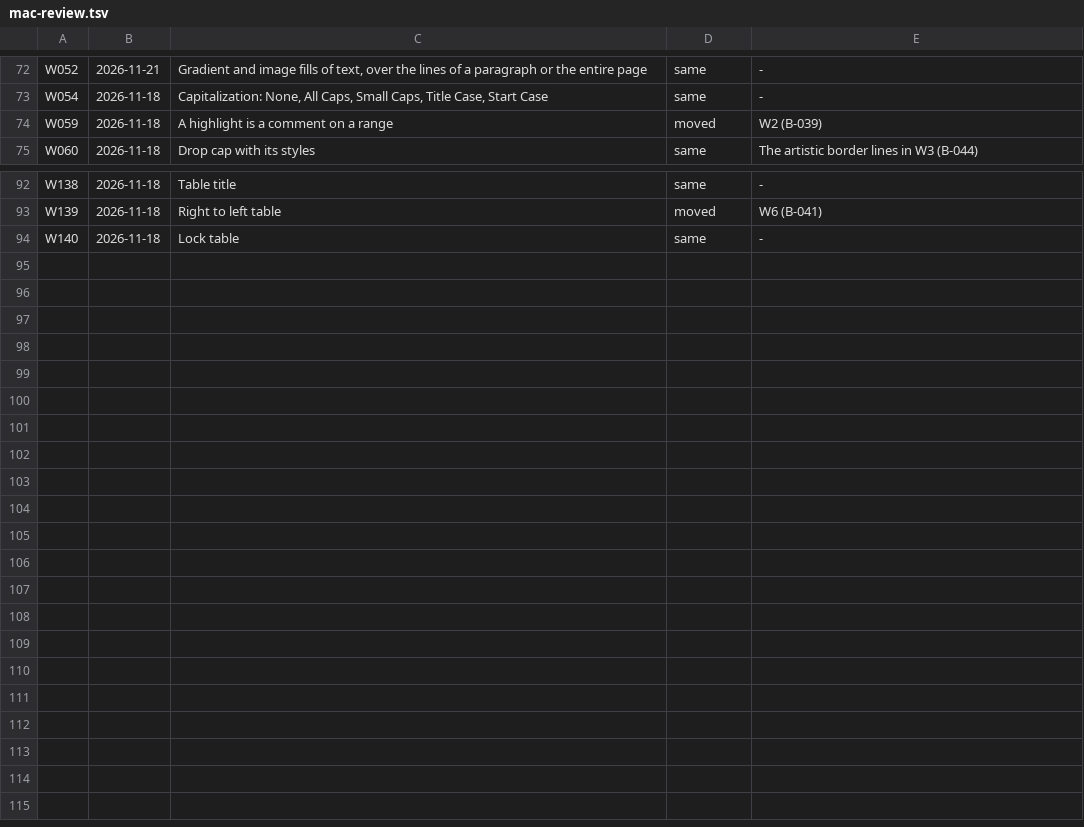
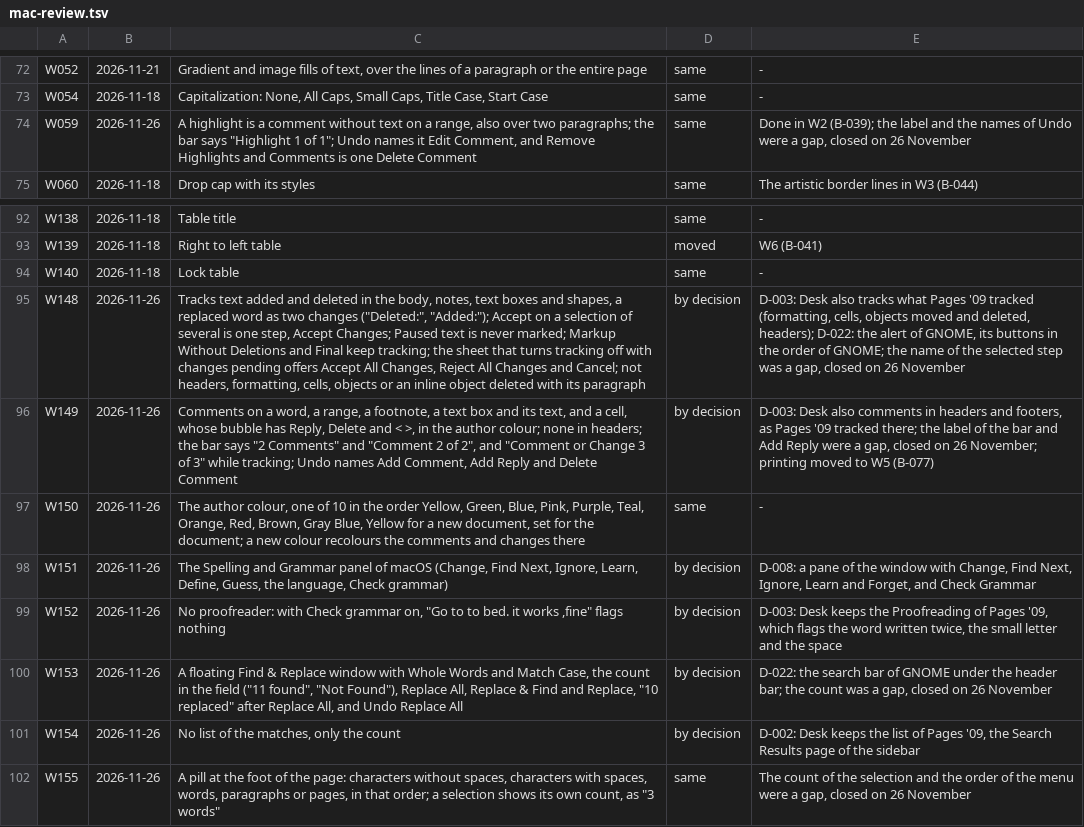
Before and after one commit to brahm/desk, a TSV file: corpus/mac-review.tsv, drawn as a sheet; only a part is shown, gaps mark what is left out; the diff names each change by its address in the sheet, - before the commit and + after, or states it on an @@ line.

```diff
--- a/corpus/mac-review.tsv
+++ b/corpus/mac-review.tsv
-B74: 2026-11-18
+B74: 2026-11-26
-C74: …a comment on a range
+C74: …a comment without text on a range, also over two paragraphs; the bar says "Highlight 1 of 1"; Undo names it Edit Comment, and Remove Highlights and Comments is one Delete Comment
-D74: moved
+D74: same
-E74: W2 (B-039)
+E74: Done in W2 (B-039); the label and the names of Undo were a gap, closed on 26 November
+row 95: W148 | 2026-11-26 | Tracks text added and deleted in the body, notes, text boxes and shapes, a replaced word as two changes ("Deleted:", "Added:"); Accept on a selection of several is one step, Accept Changes; Paused text is never marked; Markup Without Deletions and Final keep tracking; the sheet that turns tracking off with changes pending offers Accept All Changes, Reject All Changes and Cancel; not headers, formatting, cells, objects or an inline object deleted with its paragraph | by decision | D-003: Desk also tracks what Pages '09 tracked (formatting, cells, objects moved and deleted, headers); D-022: the alert of GNOME, its buttons in the order of GNOME; the name of the selected step was a gap, closed on 26 November
+row 96: W149 | 2026-11-26 | Comments on a word, a range, a footnote, a text box and its text, and a cell, whose bubble has Reply, Delete and < >, in the author colour; none in headers; the bar says "2 Comments" and "Comment 2 of 2", and "Comment or Change 3 of 3" while tracking; Undo names Add Comment, Add Reply and Delete Comment | by decision | D-003: Desk also comments in headers and footers, as Pages '09 tracked there; the label of the bar and Add Reply were a gap, closed on 26 November; printing moved to W5 (B-077)
+row 97: W150 | 2026-11-26 | The author colour, one of 10 in the order Yellow, Green, Blue, Pink, Purple, Teal, Orange, Red, Brown, Gray Blue, Yellow for a new document, set for the document; a new colour recolours the comments and changes there | same | -
+row 98: W151 | 2026-11-26 | The Spelling and Grammar panel of macOS (Change, Find Next, Ignore, Learn, Define, Guess, the language, Check grammar) | by decision | D-008: a pane of the window with Change, Find Next, Ignore, Learn and Forget, and Check Grammar
+row 99: W152 | 2026-11-26 | No proofreader: with Check grammar on, "Go to to bed. it works ,fine" flags nothing | by decision | D-003: Desk keeps the Proofreading of Pages '09, which flags the word written twice, the small letter and the space
+row 100: W153 | 2026-11-26 | A floating Find & Replace window with Whole Words and Match Case, the count in the field ("11 found", "Not Found"), Replace All, Replace & Find and Replace, "10 replaced" after Replace All, and Undo Replace All | by decision | D-022: the search bar of GNOME under the header bar; the count was a gap, closed on 26 November
+row 101: W154 | 2026-11-26 | No list of the matches, only the count | by decision | D-002: Desk keeps the list of Pages '09, the Search Results page of the sidebar
+row 102: W155 | 2026-11-26 | A pill at the foot of the page: characters without spaces, characters with spaces, words, paragraphs or pages, in that order; a selection shows its own count, as "3 words" | same | The count of the selection and the order of the menu were a gap, closed on 26 November
```
Also changed, not shown: 13 other files.
